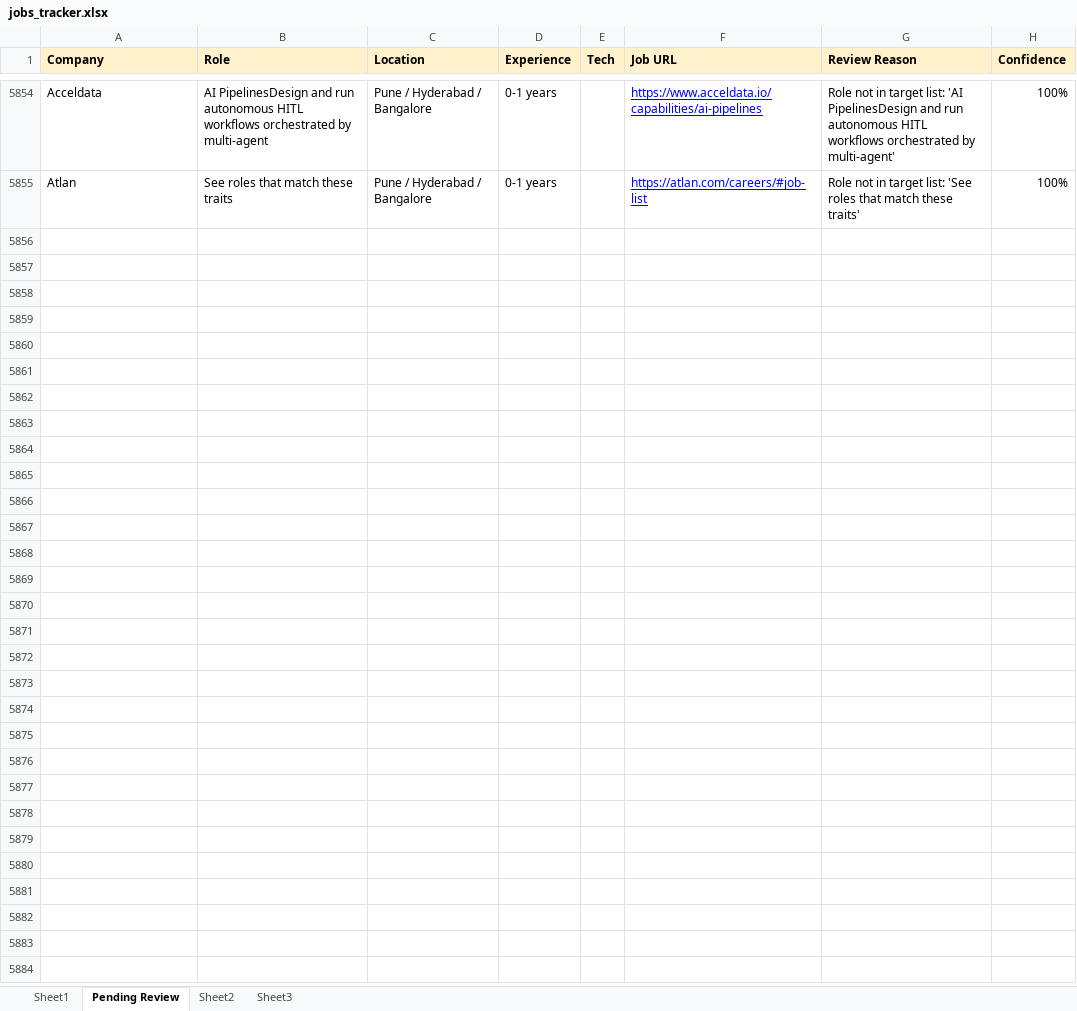
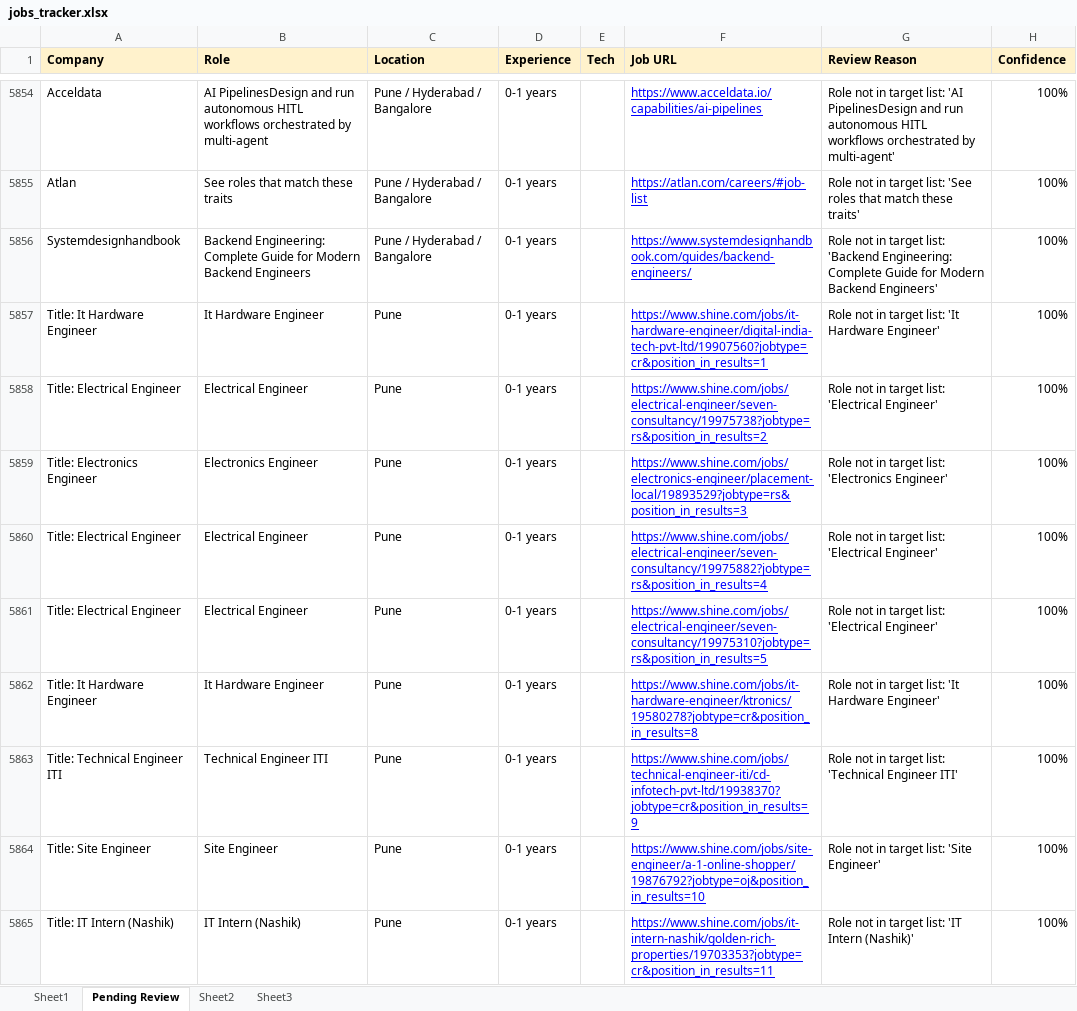
Before and after one commit to dhananjaykr9/job_agent, an Excel workbook: jobs_tracker.xlsx, sheet Pending Review, drawn as a sheet; only a part is shown, gaps mark what is left out; values as stored, in another font and other column widths than the file's, no borders; charts and pictures not drawn; the diff covers the shown part only; the diff names each change by its address in the sheet, - before the commit and + after, or states it on an @@ line.

```diff
--- a/jobs_tracker.xlsx (sheet Pending Review)
+++ b/jobs_tracker.xlsx (sheet Pending Review)
+row 5856: Systemdesignhandbook | Backend Engineering: Complete Guide for Modern Backend Engineers | Pune / Hyderabad / Bangalore | 0-1 years |  | https://www.systemdesignhandbook.com/guides/backend-engineers/ | Role not in target list: 'Backend Engineering: Complete Guide for Modern Backend Engineers' | 100%
+row 5857: Title: It Hardware Engineer | It Hardware Engineer | Pune | 0-1 years |  | https://www.shine.com/jobs/it-hardware-engineer/digital-india-tech-pvt-ltd/19907560?jobtype=cr&position_in_results=1 | Role not in target list: 'It Hardware Engineer' | 100%
+row 5858: Title: Electrical Engineer | Electrical Engineer | Pune | 0-1 years |  | https://www.shine.com/jobs/electrical-engineer/seven-consultancy/19975738?jobtype=rs&position_in_results=2 | Role not in target list: 'Electrical Engineer' | 100%
+row 5859: Title: Electronics Engineer | Electronics Engineer | Pune | 0-1 years |  | https://www.shine.com/jobs/electronics-engineer/placement-local/19893529?jobtype=rs&position_in_results=3 | Role not in target list: 'Electronics Engineer' | 100%
+row 5860: Title: Electrical Engineer | Electrical Engineer | Pune | 0-1 years |  | https://www.shine.com/jobs/electrical-engineer/seven-consultancy/19975882?jobtype=rs&position_in_results=4 | Role not in target list: 'Electrical Engineer' | 100%
+row 5861: Title: Electrical Engineer | Electrical Engineer | Pune | 0-1 years |  | https://www.shine.com/jobs/electrical-engineer/seven-consultancy/19975310?jobtype=rs&position_in_results=5 | Role not in target list: 'Electrical Engineer' | 100%
+row 5862: Title: It Hardware Engineer | It Hardware Engineer | Pune | 0-1 years |  | https://www.shine.com/jobs/it-hardware-engineer/ktronics/19580278?jobtype=cr&position_in_results=8 | Role not in target list: 'It Hardware Engineer' | 100%
+row 5863: Title: Technical Engineer ITI | Technical Engineer ITI | Pune | 0-1 years |  | https://www.shine.com/jobs/technical-engineer-iti/cd-infotech-pvt-ltd/19938370?jobtype=cr&position_in_results=9 | Role not in target list: 'Technical Engineer ITI' | 100%
+row 5864: Title: Site Engineer | Site Engineer | Pune | 0-1 years |  | https://www.shine.com/jobs/site-engineer/a-1-online-shopper/19876792?jobtype=oj&position_in_results=10 | Role not in target list: 'Site Engineer' | 100%
+row 5865: Title: IT Intern (Nashik) | IT Intern (Nashik) | Pune | 0-1 years |  | https://www.shine.com/jobs/it-intern-nashik/golden-rich-properties/19703353?jobtype=cr&position_in_results=11 | Role not in target list: 'IT Intern (Nashik)' | 100%
```
Also changed, not shown: 29 added rows elsewhere in this sheet, sheet Sheet1, charts or pictures, 1 other file.
